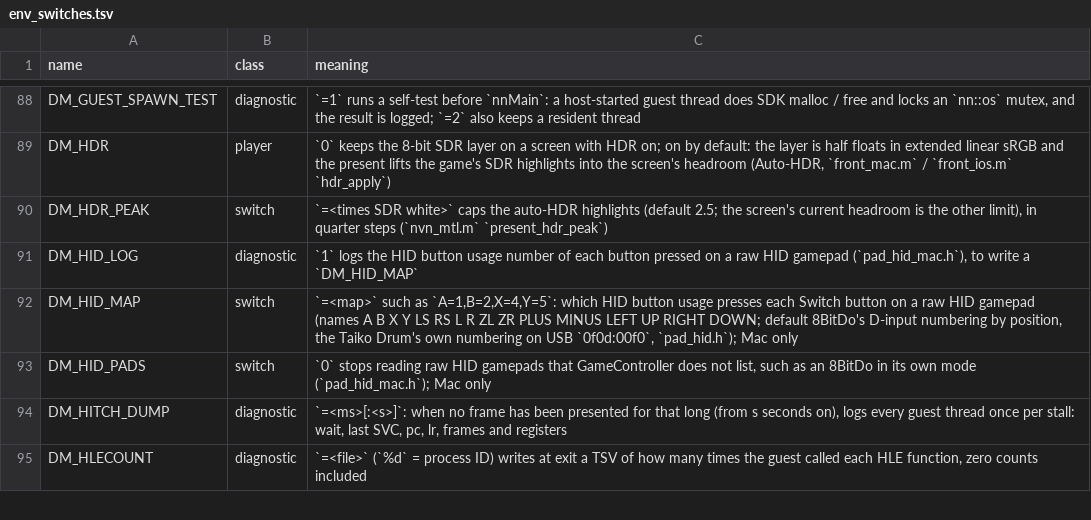
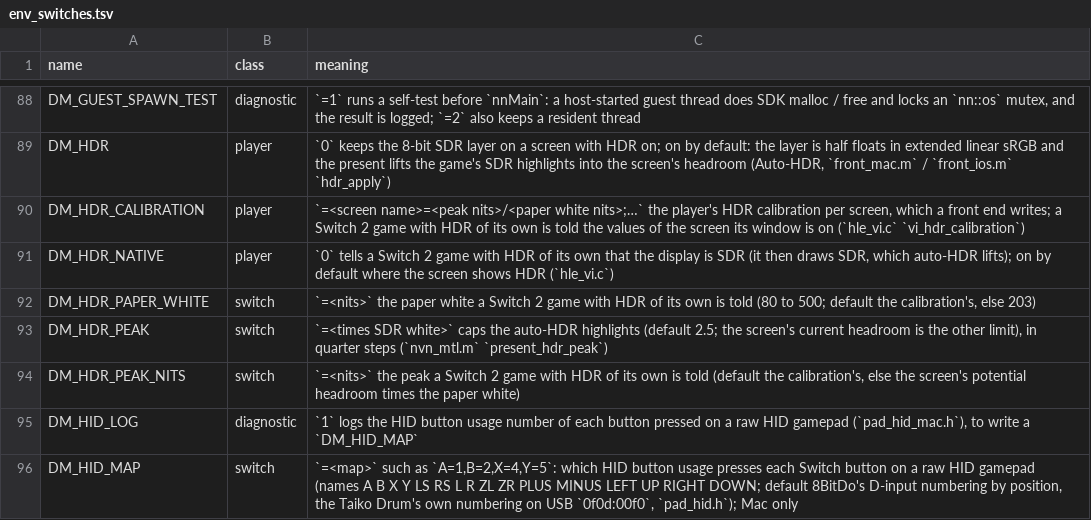
Before and after one commit to Mintrapee27/nx-build, a TSV file: docs/env_switches.tsv, drawn as a sheet; only a part is shown, gaps mark what is left out; the shorter side is filled out with more unchanged rows; the diff names each change by its address in the sheet, - before the commit and + after, or states it on an @@ line.

```diff
--- a/docs/env_switches.tsv
+++ b/docs/env_switches.tsv
+row 90: DM_HDR_CALIBRATION | player | `=<screen name>=<peak nits>/<paper white nits>;…` the player's HDR calibration per screen, which a front end writes; a Switch 2 game with HDR of its own is told the values of the screen its window is on (`hle_vi.c` `vi_hdr_calibration`)
+row 91: DM_HDR_NATIVE | player | `0` tells a Switch 2 game with HDR of its own that the display is SDR (it then draws SDR, which auto-HDR lifts); on by default where the screen shows HDR (`hle_vi.c`)
+row 92: DM_HDR_PAPER_WHITE | switch | `=<nits>` the paper white a Switch 2 game with HDR of its own is told (80 to 500; default the calibration's, else 203)
+row 94: DM_HDR_PEAK_NITS | switch | `=<nits>` the peak a Switch 2 game with HDR of its own is told (default the calibration's, else the screen's potential headroom times the paper white)
```
Also changed, not shown: 8 other files.
